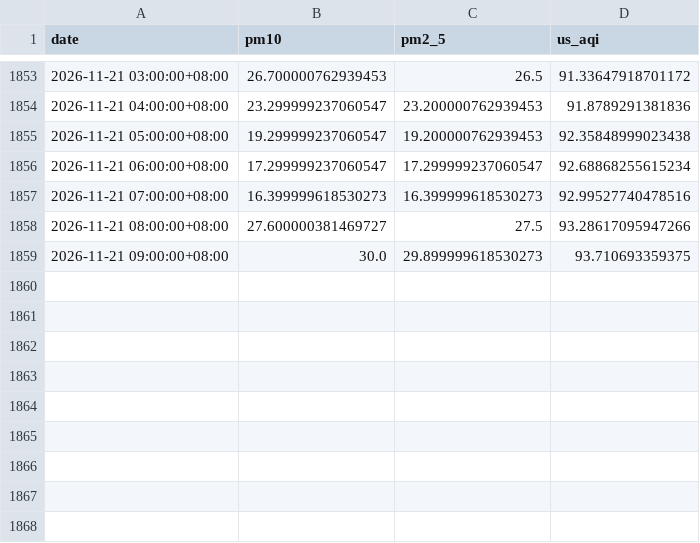
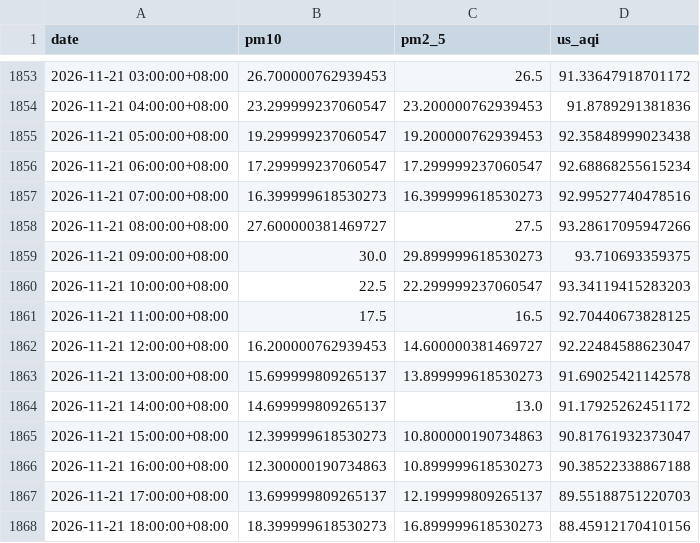
Before and after one commit to raynonpo/Project-Air, a CSV file: hourly_air_quality.csv, drawn as a sheet; only a part is shown, gaps mark what is left out; the diff names each change by its address in the sheet, - before the commit and + after, or states it on an @@ line.

```diff
--- a/hourly_air_quality.csv
+++ b/hourly_air_quality.csv
+row 1860: 2026-11-21 10:00:00+08:00 | 22.5 | 22.299999237060547 | 93.34119415283203
+row 1861: 2026-11-21 11:00:00+08:00 | 17.5 | 16.5 | 92.70440673828125
+row 1862: 2026-11-21 12:00:00+08:00 | 16.200000762939453 | 14.600000381469727 | 92.22484588623047
+row 1863: 2026-11-21 13:00:00+08:00 | 15.699999809265137 | 13.899999618530273 | 91.69025421142578
+row 1864: 2026-11-21 14:00:00+08:00 | 14.699999809265137 | 13.0 | 91.17925262451172
+row 1865: 2026-11-21 15:00:00+08:00 | 12.399999618530273 | 10.800000190734863 | 90.81761932373047
+row 1866: 2026-11-21 16:00:00+08:00 | 12.300000190734863 | 10.899999618530273 | 90.38522338867188
+row 1867: 2026-11-21 17:00:00+08:00 | 13.699999809265137 | 12.199999809265137 | 89.55188751220703
+row 1868: 2026-11-21 18:00:00+08:00 | 18.399999618530273 | 16.899999618530273 | 88.45912170410156
```
Also changed, not shown: hourly_Weather_data.csv.
